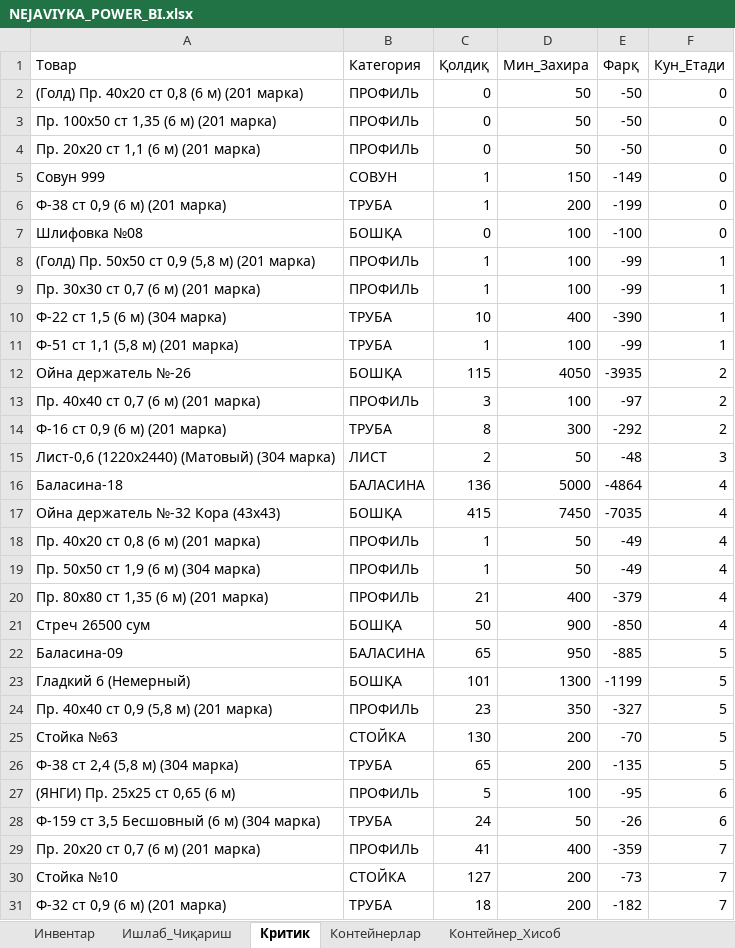
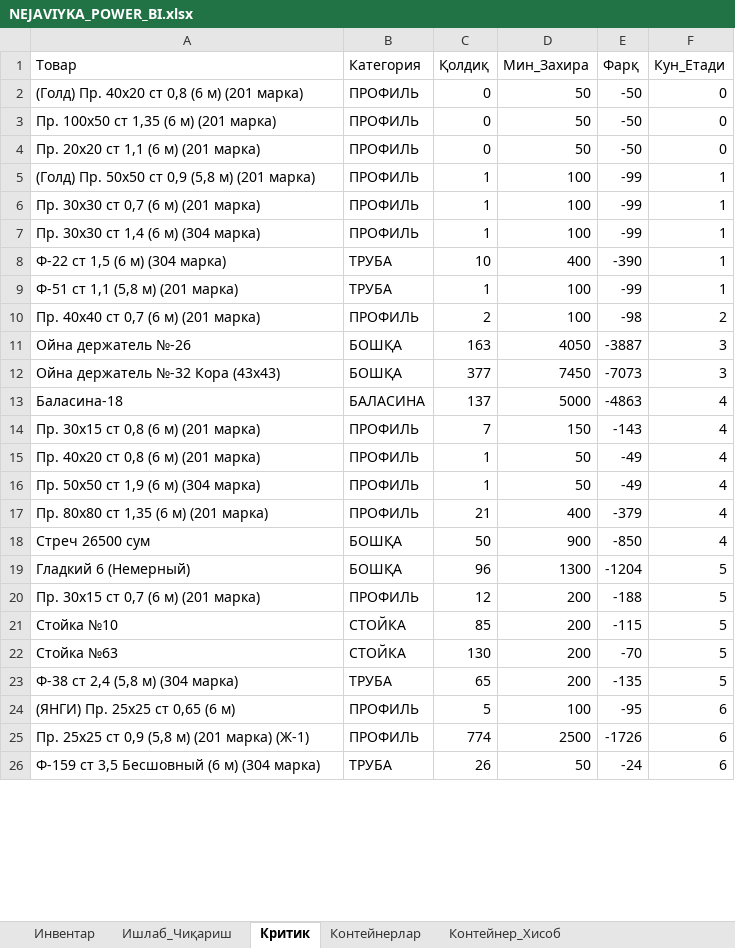
Before and after one commit to HuzayfaSobiorv/Huzayfa, an Excel workbook: NEJAVIYKA_POWER_BI.xlsx, sheet Критик, drawn as a sheet; only a part is shown; values as stored, in another font and other column widths than the file's, no borders; removed rows and columns are numbered as before the commit, all else as after; the diff covers the shown part only; the diff names each change by its address in the sheet, - before the commit and + after, or states it on an @@ line.

```diff
--- a/NEJAVIYKA_POWER_BI.xlsx (sheet Критик)
+++ b/NEJAVIYKA_POWER_BI.xlsx (sheet Критик)
-row 5: Совун 999 | СОВУН | 1 | 150 | -149 | 0
-row 6: Ф-38 ст 0,9 (6 м) (201 марка) | ТРУБА | 1 | 200 | -199 | 0
-row 7: Шлифовка №08 | БОШҚА | 0 | 100 | -100 | 0
+row 7: Пр. 30х30 ст 1,4 (6 м) (304 марка) | ПРОФИЛЬ | 1 | 100 | -99 | 1
-row 12: Ойна держатель №-26 | БОШҚА | 115 | 4050 | -3935 | 2
-C10 (Қолдиқ): 3
+C10 (Қолдиқ): 2
-E10 (Фарқ): -97
+E10 (Фарқ): -98
-row 14: Ф-16 ст 0,9 (6 м) (201 марка) | ТРУБА | 8 | 300 | -292 | 2
-row 15: Лист-0,6 (1220х2440) (Матовый) (304 марка) | ЛИСТ | 2 | 50 | -48 | 3
+row 11: Ойна держатель №-26 | БОШҚА | 163 | 4050 | -3887 | 3
+row 12: Ойна держатель №-32 Кора (43х43) | БОШҚА | 377 | 7450 | -7073 | 3
-C13 (Қолдиқ): 136
+C13 (Қолдиқ): 137
-E13 (Фарқ): -4864
+E13 (Фарқ): -4863
-row 17: Ойна держатель №-32 Кора (43х43) | БОШҚА | 415 | 7450 | -7035 | 4
+row 14: Пр. 30х15 ст 0,8 (6 м) (201 марка) | ПРОФИЛЬ | 7 | 150 | -143 | 4
-row 22: Баласина-09 | БАЛАСИНА | 65 | 950 | -885 | 5
-C19 (Қолдиқ): 101
+C19 (Қолдиқ): 96
-E19 (Фарқ): -1199
+E19 (Фарқ): -1204
-row 24: Пр. 40х40 ст 0,9 (5,8 м) (201 марка) | ПРОФИЛЬ | 23 | 350 | -327 | 5
+row 20: Пр. 30х15 ст 0,7 (6 м) (201 марка) | ПРОФИЛЬ | 12 | 200 | -188 | 5
+row 21: Стойка №10 | СТОЙКА | 85 | 200 | -115 | 5
+row 25: Пр. 25х25 ст 0,9 (5,8 м) (201 марка) (Ж-1) | ПРОФИЛЬ | 774 | 2500 | -1726 | 6
-C26 (Қолдиқ): 24
+C26 (Қолдиқ): 26
-E26 (Фарқ): -26
+E26 (Фарқ): -24
-row 29: Пр. 20х20 ст 0,7 (6 м) (201 марка) | ПРОФИЛЬ | 41 | 400 | -359 | 7
-row 30: Стойка №10 | СТОЙКА | 127 | 200 | -73 | 7
-row 31: Ф-32 ст 0,9 (6 м) (201 марка) | ТРУБА | 18 | 200 | -182 | 7
```
Also changed, not shown: 142 added rows, 135 removed rows and 57 edited cells elsewhere in this sheet, sheet Инвентар, sheet Контейнерлар, sheet Ишлаб_Чиқариш, sheet Йўлдаги_Контейнерлар, sheet Контейнер_Хисоб, sheet Контейнер_Статистика, 25 other files.
